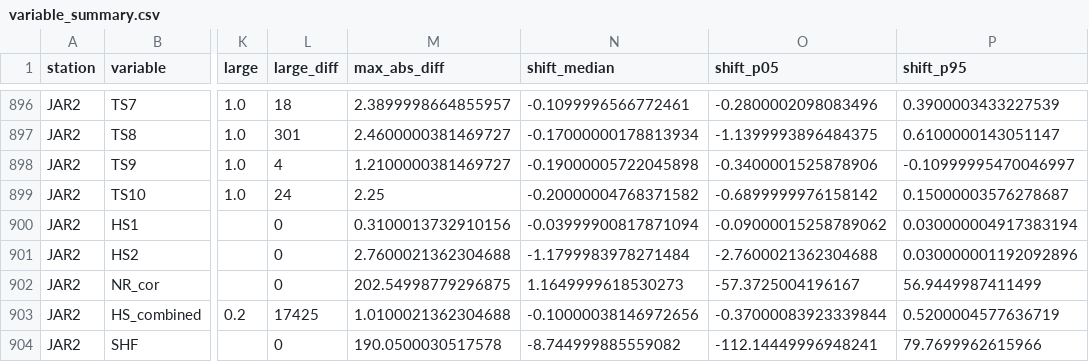
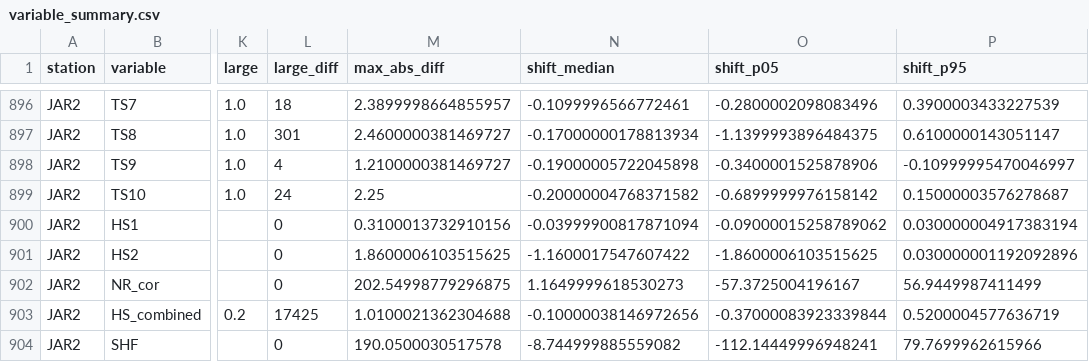
Before and after one commit to GEUS-Glaciology-and-Climate/GC-Net-level-1-data-processing, a CSV file: figures/release_2026/comparison/variable_summary.csv, drawn as a sheet; only a part is shown, gaps mark what is left out; the diff covers the shown part only; the diff names each change by its address in the sheet, - before the commit and + after, or states it on an @@ line.

```diff
--- a/figures/release_2026/comparison/variable_summary.csv
+++ b/figures/release_2026/comparison/variable_summary.csv
-M901 (max_abs_diff): 2.7600021362304688
+M901 (max_abs_diff): 1.8600006103515625
-N901 (shift_median): -1.1799983978271484
+N901 (shift_median): -1.1600017547607422
-O901 (shift_p05): -2.7600021362304688
+O901 (shift_p05): -1.8600006103515625
```
Also changed, not shown: 34 edited cells elsewhere in this file, figures/release_2026/comparison/station_summary.csv, metadata/logger_first/c_level_treatment_by_year.csv, 21 other files.
